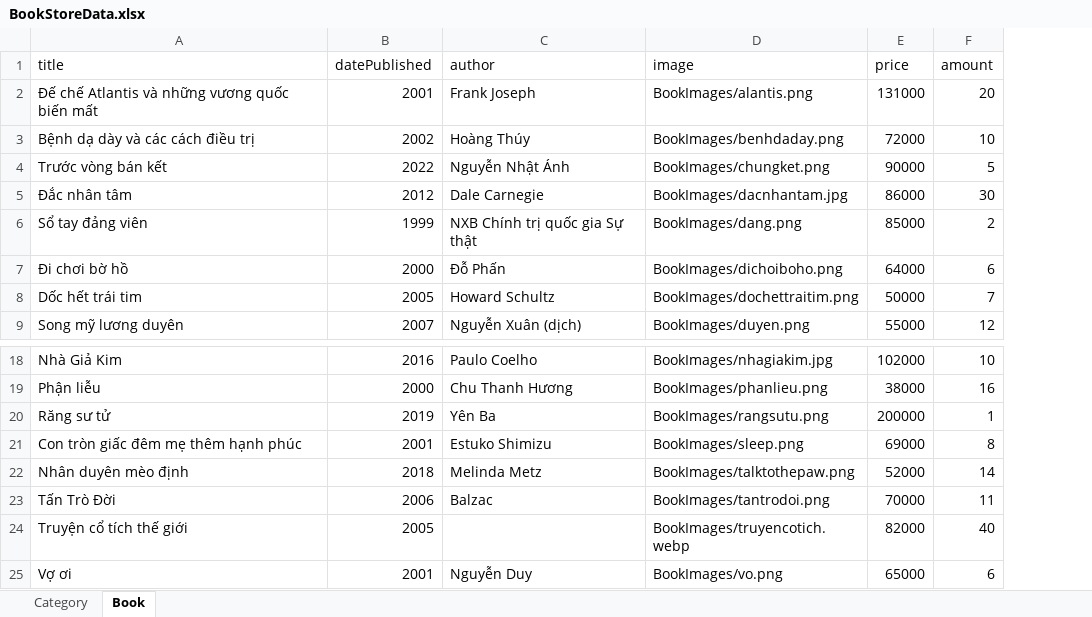
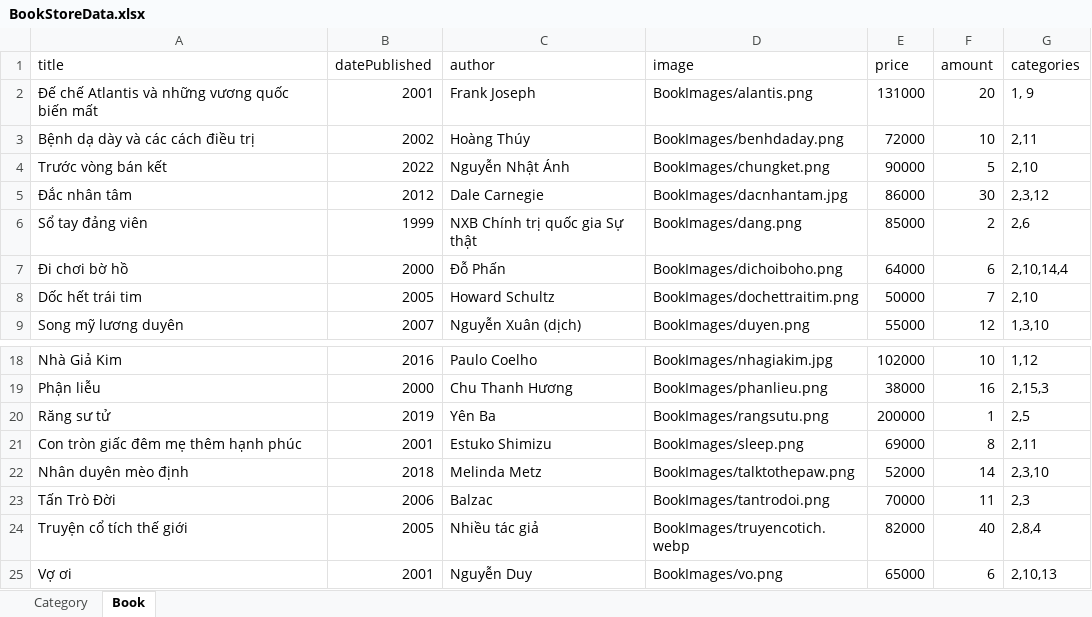
Before and after one commit to bebaoboy/Project-Myshop, an Excel workbook: Myshop/data/BookStoreData.xlsx, sheet Book, drawn as a sheet; only a part is shown, gaps mark what is left out; values as stored, in another font and other column widths than the file's, no borders; the diff names each change by its address in the sheet, - before the commit and + after, or states it on an @@ line.

Commit message:
view book by category

```diff
--- a/Myshop/data/BookStoreData.xlsx (sheet Book)
+++ b/Myshop/data/BookStoreData.xlsx (sheet Book)
+column G (categories), rows 2-9: 1, 9 | 2,11 | 2,10 | 2,3,12 | 2,6 | 2,10,14,4 | 2,10 | 1,3,10; rows 18-25: 1,12 | 2,15,3 | 2,5 | 2,11 | 2,3,10 | 2,3 | 2,8,4 | 2,10,13
-C24 (author): (empty)
+C24 (author): Nhiều tác giả
```
Also changed, not shown: sheet Category, 7 other files.
